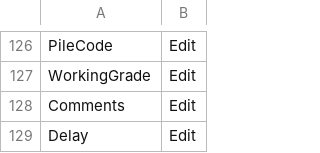
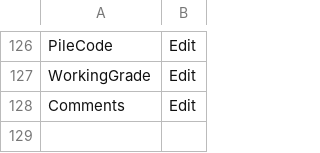
Before and after one commit to msdrillingapp/msdrillingapp.github.io, a CSV file: assets/Groups.csv, drawn as a sheet; only a part is shown, gaps mark what is left out.

```diff
--- a/assets/Groups.csv
+++ b/assets/Groups.csv
@@ -128,2 +128 @@ WorkingGrade,Edit
 Comments,Edit
-Delay,Edit
```
Also changed, not shown: 2 other files.
